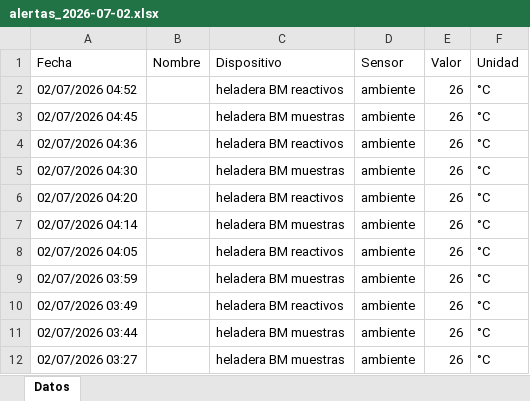
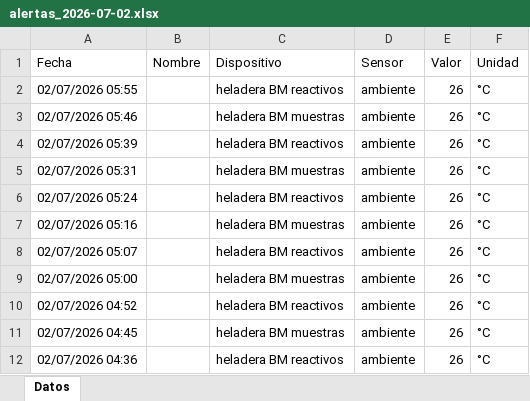
Before and after one commit to LBechi/esp-sensores, an Excel workbook: alertas/alertas_2026-07-02.xlsx, sheet Datos, drawn as a sheet; only a part is shown; the shorter side is filled out with more unchanged rows; values as stored, in another font and other column widths than the file's, no borders; the diff names each change by its address in the sheet, - before the commit and + after, or states it on an @@ line.

```diff
--- a/alertas/alertas_2026-07-02.xlsx (sheet Datos)
+++ b/alertas/alertas_2026-07-02.xlsx (sheet Datos)
+row 2: 02/07/2026 05:55 |  | heladera BM reactivos | ambiente | 26 | °C
+row 3: 02/07/2026 05:46 |  | heladera BM muestras | ambiente | 26 | °C
+row 4: 02/07/2026 05:39 |  | heladera BM reactivos | ambiente | 26 | °C
+row 5: 02/07/2026 05:31 |  | heladera BM muestras | ambiente | 26 | °C
+row 6: 02/07/2026 05:24 |  | heladera BM reactivos | ambiente | 26 | °C
+row 7: 02/07/2026 05:16 |  | heladera BM muestras | ambiente | 26 | °C
+row 8: 02/07/2026 05:07 |  | heladera BM reactivos | ambiente | 26 | °C
+row 9: 02/07/2026 05:00 |  | heladera BM muestras | ambiente | 26 | °C
```
Also changed, not shown: datos/sensores_2026-07-02.xlsx.
